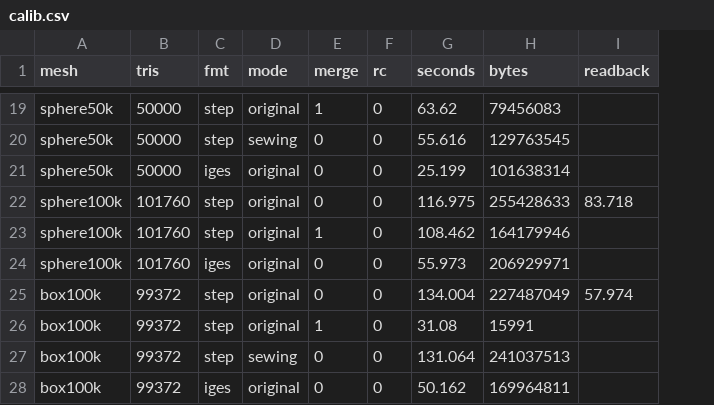
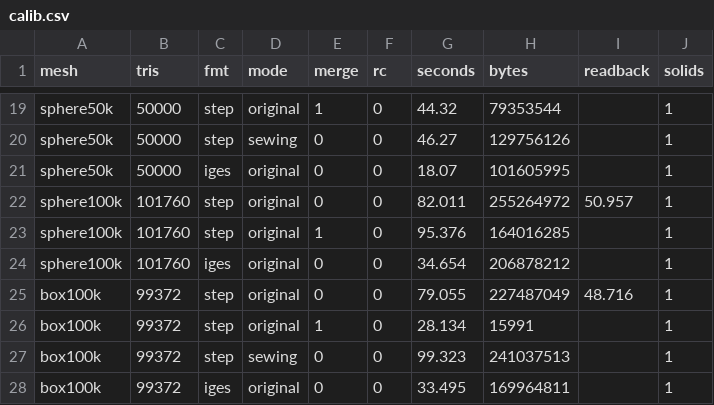
Before and after one commit to bobo7727/stl2stp, a CSV file: app/tool/calib/calib.csv, drawn as a sheet; only a part is shown, gaps mark what is left out; the diff covers the shown part only; the diff names each change by its address in the sheet, - before the commit and + after, or states it on an @@ line.

```diff
--- a/app/tool/calib/calib.csv
+++ b/app/tool/calib/calib.csv
+column J (solids), rows 19-28: all 1
-G19 (seconds): 63.62
+G19 (seconds): 44.32
-H19 (bytes): 79456083
+H19 (bytes): 79353544
-G20 (seconds): 55.616
+G20 (seconds): 46.27
-H20 (bytes): 129763545
+H20 (bytes): 129756126
-G21 (seconds): 25.199
+G21 (seconds): 18.07
-H21 (bytes): 101638314
+H21 (bytes): 101605995
-G22 (seconds): 116.975
+G22 (seconds): 82.011
-H22 (bytes): 255428633
+H22 (bytes): 255264972
-I22 (readback): 83.718
+I22 (readback): 50.957
-G23 (seconds): 108.462
+G23 (seconds): 95.376
-H23 (bytes): 164179946
+H23 (bytes): 164016285
-G24 (seconds): 55.973
+G24 (seconds): 34.654
-H24 (bytes): 206929971
+H24 (bytes): 206878212
-G25 (seconds): 134.004
+G25 (seconds): 79.055
-I25 (readback): 57.974
+I25 (readback): 48.716
-G26 (seconds): 31.08
+G26 (seconds): 28.134
-G27 (seconds): 131.064
+G27 (seconds): 99.323
-G28 (seconds): 50.162
+G28 (seconds): 33.495
```
Also changed, not shown: 31 edited cells elsewhere in this file, app/tool/calib/calib2.csv, 6 other files.
